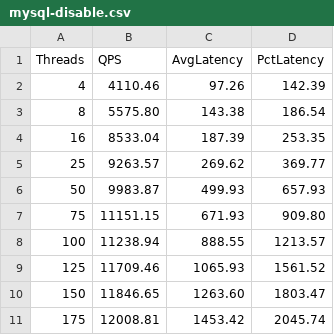
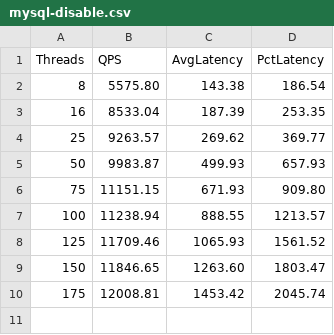
Before and after one commit to earayu/sysplot, a CSV file: data/mysql-disable.csv, drawn as a sheet; the diff names each change by its address in the sheet, - before the commit and + after, or states it on an @@ line.

```diff
--- a/data/mysql-disable.csv
+++ b/data/mysql-disable.csv
-row 2: 4 | 4110.46 | 97.26 | 142.39
```
Also changed, not shown: data/wesql-scale-disable.csv, 1 other file.
